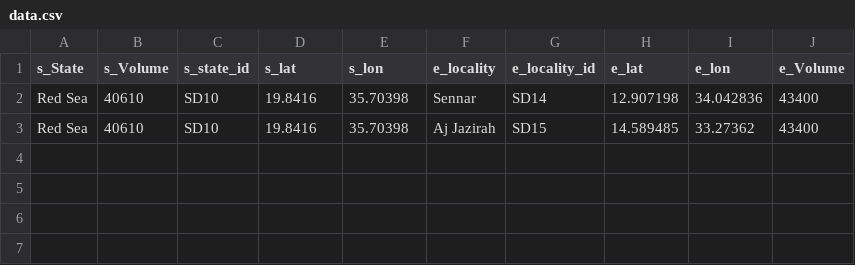
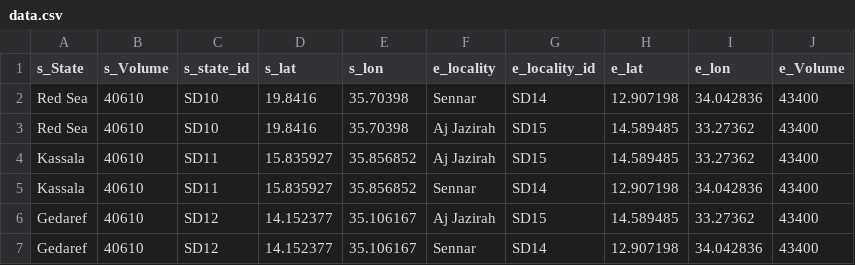
Before and after one commit to OmerOsman3016/returnees-flow-map, a CSV file: data/data.csv, drawn as a sheet.

Commit message:
Update data.csv

```diff
--- a/data/data.csv
+++ b/data/data.csv
@@ -3 +3,5 @@ Red Sea,40610,SD10,19.8416,35.70398,Sennar,SD14,12.907198,34.042836,43400
 Red Sea,40610,SD10,19.8416,35.70398,Aj Jazirah,SD15,14.589485,33.27362,43400
+Kassala,40610,SD11,15.835927,35.856852,Aj Jazirah,SD15,14.589485,33.27362,43400
+Kassala,40610,SD11,15.835927,35.856852,Sennar,SD14,12.907198,34.042836,43400
+Gedaref,40610,SD12,14.152377,35.106167,Aj Jazirah,SD15,14.589485,33.27362,43400
+Gedaref,40610,SD12,14.152377,35.106167,Sennar,SD14,12.907198,34.042836,43400
```
